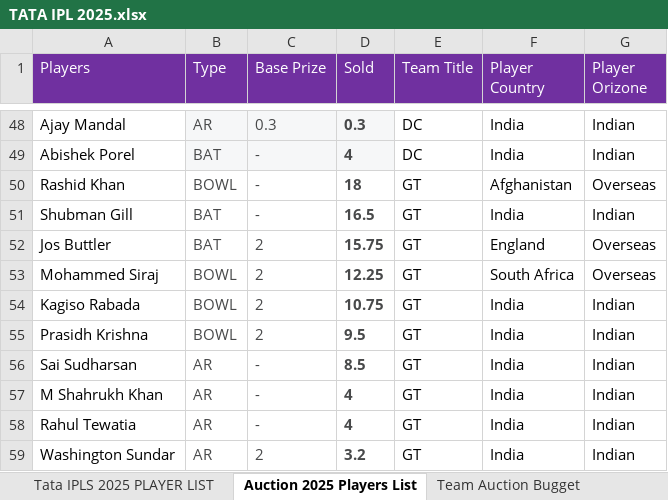
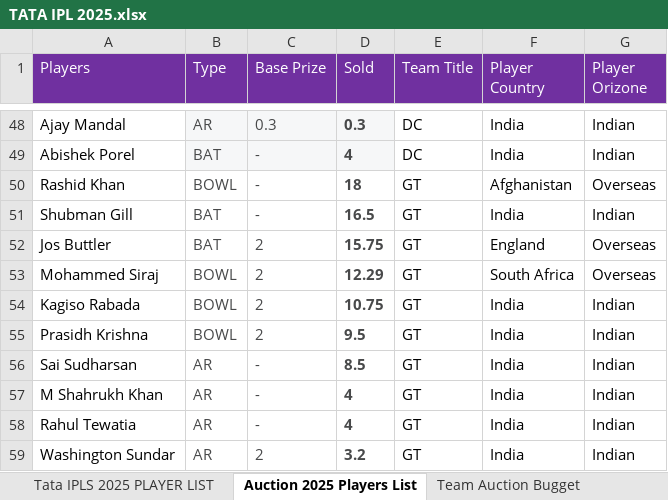
Before and after one commit to vimlesh8528/test-git, an Excel workbook: TATA IPL 2025.xlsx, sheet Auction 2025 Players List, drawn as a sheet; only a part is shown, gaps mark what is left out; values as stored, in another font and other column widths than the file's, no borders; charts and pictures not drawn; the diff names each change by its address in the sheet, - before the commit and + after, or states it on an @@ line.

Commit message:
update row for ipl 2025 data set

```diff
--- a/TATA IPL 2025.xlsx (sheet Auction 2025 Players List)
+++ b/TATA IPL 2025.xlsx (sheet Auction 2025 Players List)
-D53 (Sold): 12.25
+D53 (Sold): 12.29
```
